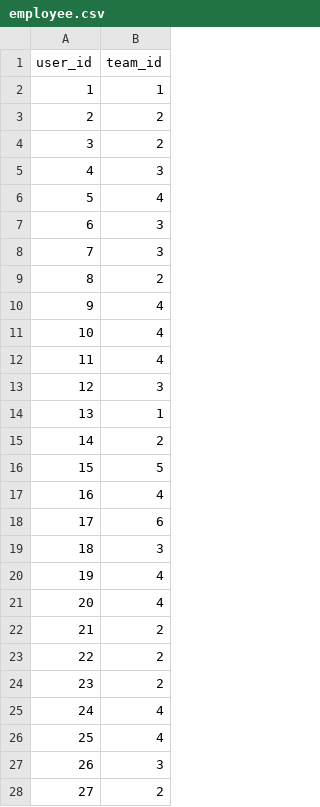
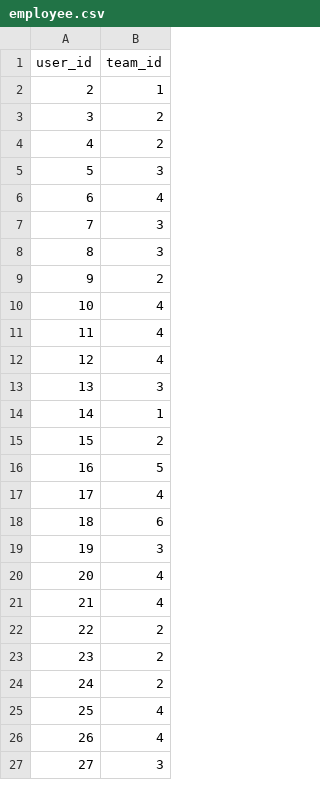
Before and after one commit to Kalmar4uk/dashboard_project, a CSV file: backend/data/employee.csv, drawn as a sheet; only a part is shown; the diff covers the shown part only.

```diff
--- a/backend/data/employee.csv
+++ b/backend/data/employee.csv
@@ -1,28 +1,27 @@
 user_id,team_id
-1,1
-2,2
+2,1
 3,2
-4,3
-5,4
-6,3
+4,2
+5,3
+6,4
 7,3
-8,2
-9,4
+8,3
+9,2
 10,4
 11,4
-12,3
-13,1
-14,2
-15,5
-16,4
-17,6
-18,3
-19,4
+12,4
+13,3
+14,1
+15,2
+16,5
+17,4
+18,6
+19,3
 20,4
-21,2
+21,4
 22,2
 23,2
-24,4
+24,2
 25,4
-26,3
-27,2
+26,4
+27,3
```
Also changed, not shown: 1 added row and 62 edited cells elsewhere in this file, backend/data/employeeskills.csv, backend/data/users.csv, 6 other files.
